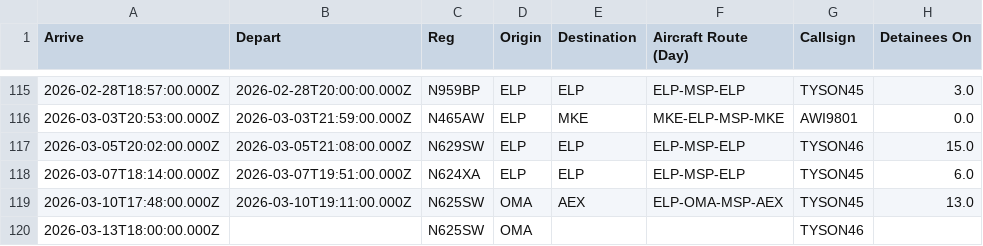
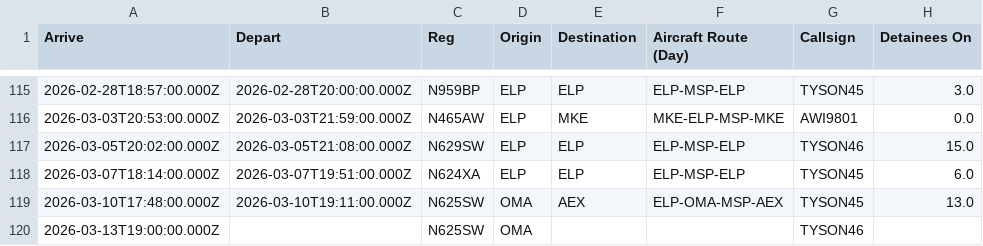
Before and after one commit to mbaynton/msp-ice-flights-shiny, a CSV file: msp-ice-flights.csv, drawn as a sheet; only a part is shown, gaps mark what is left out; the diff names each change by its address in the sheet, - before the commit and + after, or states it on an @@ line.

```diff
--- a/msp-ice-flights.csv
+++ b/msp-ice-flights.csv
-A120 (Arrive): 2026-03-13T18:00:00.000Z
+A120 (Arrive): 2026-03-13T19:00:00.000Z
```
